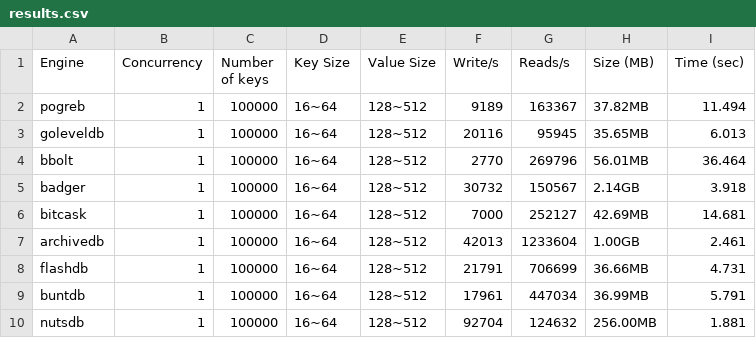
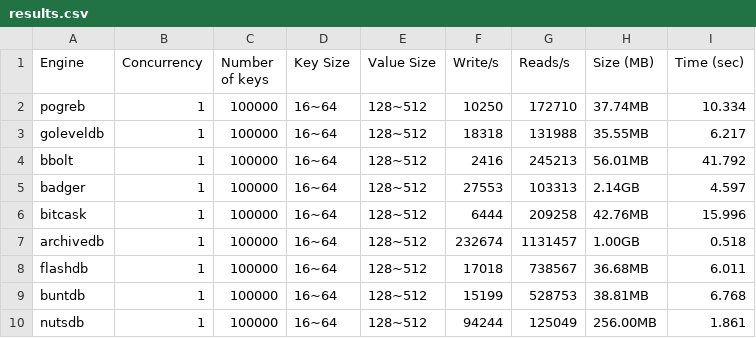
Before and after one commit to millken/go-kv-benchmark, a CSV file: results.csv, drawn as a sheet; only a part is shown; the diff covers the shown part only.

```diff
--- a/results.csv
+++ b/results.csv
@@ -1,10 +1,10 @@
 Engine,Concurrency,Number of keys, Key Size, Value Size,Write/s,Reads/s,Size (MB),Time (sec)
-pogreb,1,100000,16~64,128~512,9189,163367,37.82MB,11.494
-goleveldb,1,100000,16~64,128~512,20116,95945,35.65MB,6.013
-bbolt,1,100000,16~64,128~512,2770,269796,56.01MB,36.464
-badger,1,100000,16~64,128~512,30732,150567,2.14GB,3.918
-bitcask,1,100000,16~64,128~512,7000,252127,42.69MB,14.681
-archivedb,1,100000,16~64,128~512,42013,1233604,1.00GB,2.461
-flashdb,1,100000,16~64,128~512,21791,706699,36.66MB,4.731
-buntdb,1,100000,16~64,128~512,17961,447034,36.99MB,5.791
-nutsdb,1,100000,16~64,128~512,92704,124632,256.00MB,1.881
+pogreb,1,100000,16~64,128~512,10250,172710,37.74MB,10.334
+goleveldb,1,100000,16~64,128~512,18318,131988,35.55MB,6.217
+bbolt,1,100000,16~64,128~512,2416,245213,56.01MB,41.792
+badger,1,100000,16~64,128~512,27553,103313,2.14GB,4.597
+bitcask,1,100000,16~64,128~512,6444,209258,42.76MB,15.996
+archivedb,1,100000,16~64,128~512,232674,1131457,1.00GB,0.518
+flashdb,1,100000,16~64,128~512,17018,738567,36.68MB,6.011
+buntdb,1,100000,16~64,128~512,15199,528753,38.81MB,6.768
+nutsdb,1,100000,16~64,128~512,94244,125049,256.00MB,1.861
```
Also changed, not shown: 33 edited cells elsewhere in this file, 2 other files.
